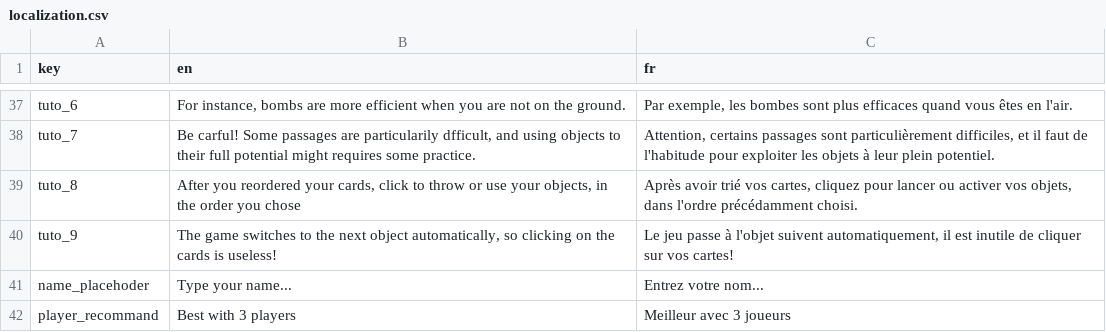
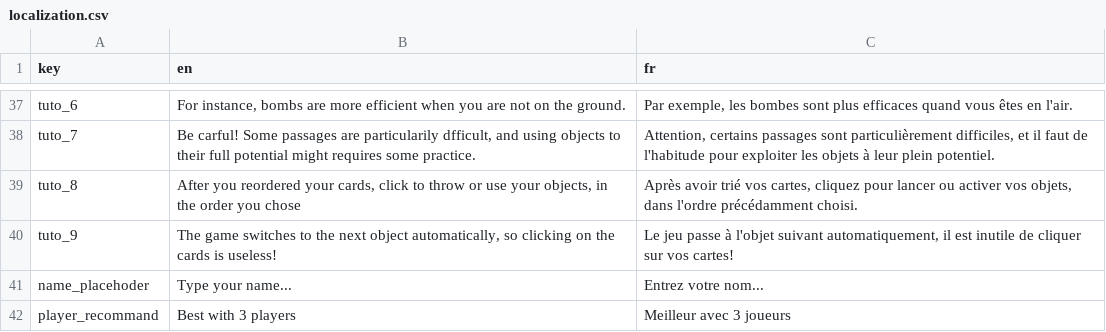
Before and after one commit to Sergueille/CluelessAlpinists, a CSV file: Assets/Resources/localization.csv, drawn as a sheet; only a part is shown, gaps mark what is left out.

```diff
--- a/Assets/Resources/localization.csv
+++ b/Assets/Resources/localization.csv
@@ -39,3 +39,3 @@
 "tuto_8","After you reordered your cards, click to throw or use your objects, in the order you chose","Après avoir trié vos cartes, cliquez pour lancer ou activer vos objets, dans l'ordre précédamment choisi."
-"tuto_9","The game switches to the next object automatically, so clicking on the cards is useless!","Le jeu passe à l'objet suivent automatiquement, il est inutile de cliquer sur vos cartes!"
+"tuto_9","The game switches to the next object automatically, so clicking on the cards is useless!","Le jeu passe à l'objet suivant automatiquement, il est inutile de cliquer sur vos cartes!"
 "name_placehoder","Type your name...","Entrez votre nom..."
```
Also changed, not shown: 6 other files.
